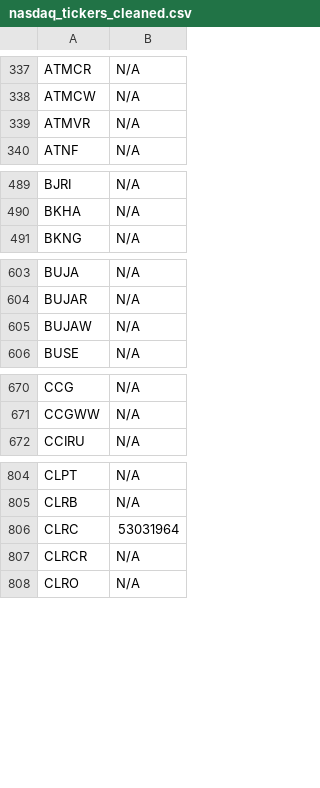
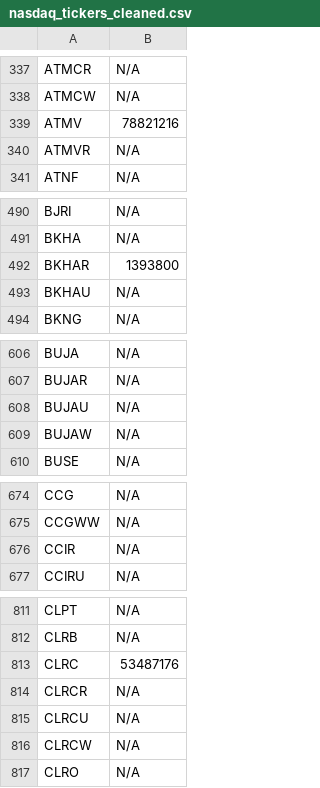
Before and after one commit to JNewman-cell/StockProjects, a CSV file: StockTickers/nasdaq_tickers_cleaned.csv, drawn as a sheet; only a part is shown, gaps mark what is left out; the diff covers the shown part only.

Commit message:
Add cleaned dataset CSVs and Trie pickle

```diff
--- a/StockTickers/nasdaq_tickers_cleaned.csv
+++ b/StockTickers/nasdaq_tickers_cleaned.csv
@@ -338,2 +338,3 @@ ATMCR,N/A
 ATMCW,N/A
+ATMV,78821216
 ATMVR,N/A
@@ -490,2 +491,4 @@ BJRI,N/A
 BKHA,N/A
+BKHAR,1393800
+BKHAU,N/A
 BKNG,N/A
@@ -604,2 +607,3 @@ BUJA,N/A
 BUJAR,N/A
+BUJAU,N/A
 BUJAW,N/A
@@ -671,2 +675,3 @@ CCG,N/A
 CCGWW,N/A
+CCIR,N/A
 CCIRU,N/A
@@ -805,4 +812,6 @@ CLPT,N/A
 CLRB,N/A
-CLRC,53031964
+CLRC,53487176
 CLRCR,N/A
+CLRCU,N/A
+CLRCW,N/A
 CLRO,N/A
```
Also changed, not shown: 16 added rows and 3 edited cells elsewhere in this file, StockTickers/nyse_tickers_cleaned.csv, 1 other file.
